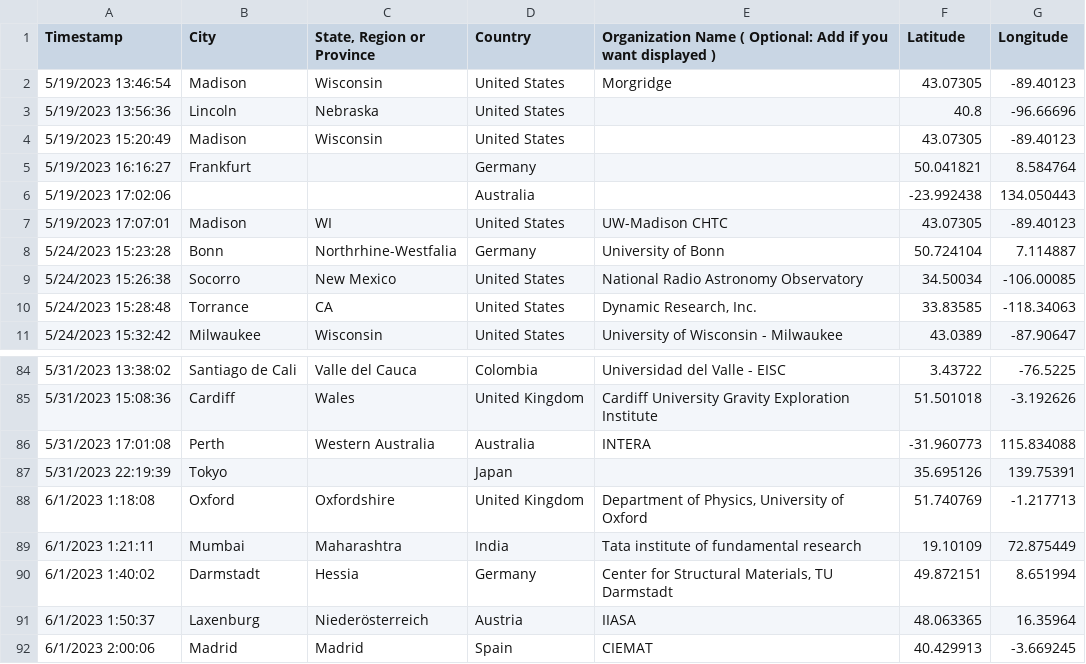
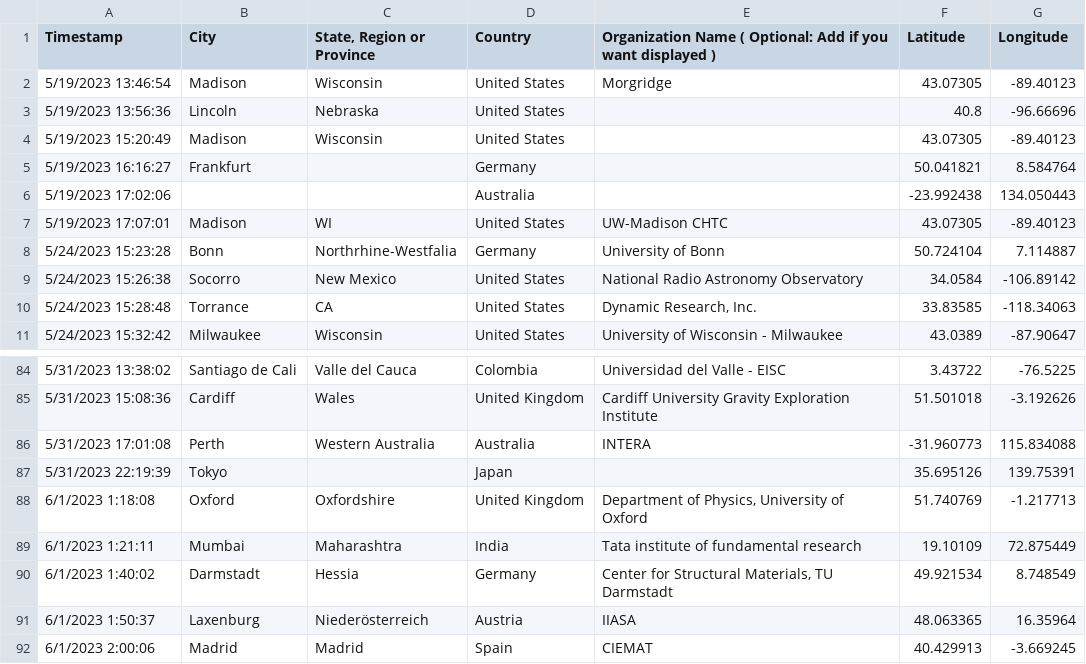
Before and after one commit to CHTC/data-cache, a CSV file: data/htcss_user_registry.csv, drawn as a sheet; only a part is shown, gaps mark what is left out.

```diff
--- a/data/htcss_user_registry.csv
+++ b/data/htcss_user_registry.csv
@@ -8,3 +8,3 @@ Timestamp,City,"State, Region or Province",Country,Organization Name ( Optional:
 5/24/2023 15:23:28,Bonn,Northrhine-Westfalia,Germany,University of Bonn,50.724104,7.114887
-5/24/2023 15:26:38,Socorro,New Mexico,United States,National Radio Astronomy Observatory,34.50034,-106.00085
+5/24/2023 15:26:38,Socorro,New Mexico,United States,National Radio Astronomy Observatory,34.0584,-106.89142
 5/24/2023 15:28:48,Torrance,CA,United States,"Dynamic Research, Inc.",33.83585,-118.34063
@@ -89,3 +89,3 @@ Timestamp,City,"State, Region or Province",Country,Organization Name ( Optional:
 6/1/2023 1:21:11,Mumbai,Maharashtra ,India,Tata institute of fundamental research ,19.10109,72.875449
-6/1/2023 1:40:02,Darmstadt,Hessia,Germany,"Center for Structural Materials, TU Darmstadt",49.872151,8.651994
+6/1/2023 1:40:02,Darmstadt,Hessia,Germany,"Center for Structural Materials, TU Darmstadt",49.921534,8.748549
 6/1/2023 1:50:37,Laxenburg,Niederösterreich,Austria,IIASA,48.063365,16.35964
```
